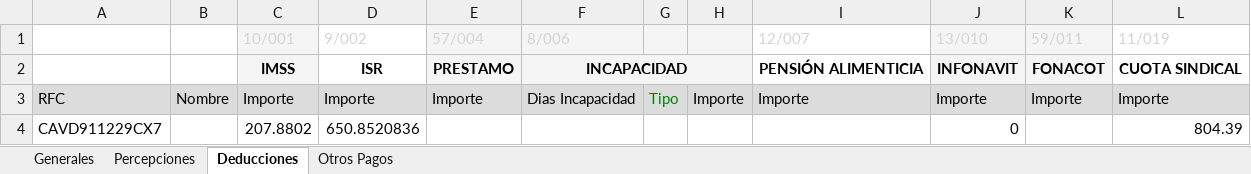
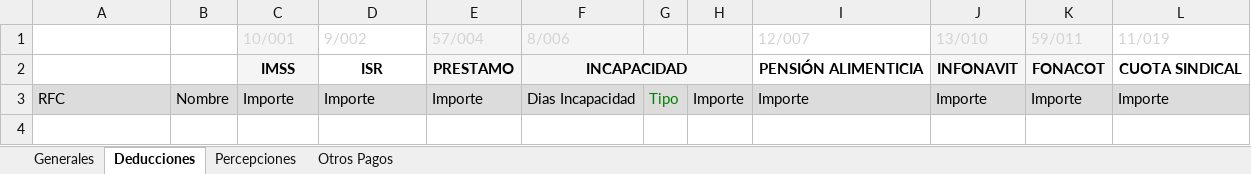
Before and after one commit to mbcXurtepNominas/XurtepNominas, an Excel workbook: XurtepNominas/bin/Debug/Archivos/maecco1.xlsx, sheet Deducciones, drawn as a sheet; values as stored, in another font and other column widths than the file's, no borders; the diff names each change by its address in the sheet, - before the commit and + after, or states it on an @@ line.

```diff
--- a/XurtepNominas/bin/Debug/Archivos/maecco1.xlsx (sheet Deducciones)
+++ b/XurtepNominas/bin/Debug/Archivos/maecco1.xlsx (sheet Deducciones)
@@ sheet tab order changed: Generales | Deducciones | Percepciones | Otros Pagos @@
-row 4: CAVD911229CX7 |  | 207.8802 | 650.8520836 |  |  |  |  |  | 0 |  | 804.39
```
Also changed, not shown: sheet Generales, sheet Percepciones, XurtepNominas/bin/Debug/Archivos/nominas1.xlsx, XurtepNominas/bin/Debug/Archivos/procesos1.xlsx, 5 other files.
